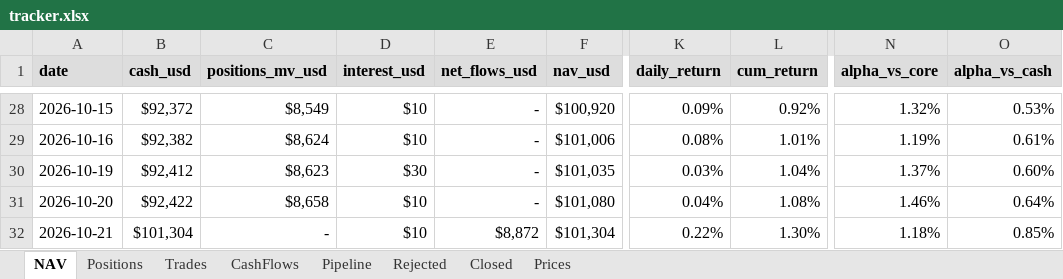
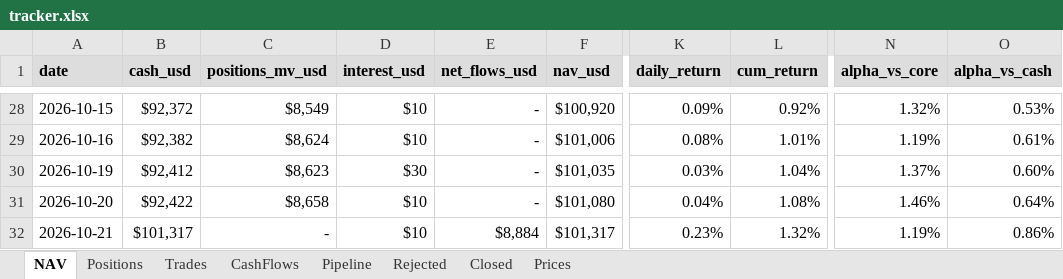
Before and after one commit to thmartinsmonteiro-netizen/hedgefund, an Excel workbook: reports/tracker.xlsx, sheet NAV, drawn as a sheet; only a part is shown, gaps mark what is left out; values as stored, in another font and other column widths than the file's, no borders; the diff names each change by its address in the sheet, - before the commit and + after, or states it on an @@ line.

```diff
--- a/reports/tracker.xlsx (sheet NAV)
+++ b/reports/tracker.xlsx (sheet NAV)
-B32 (cash_usd): $101,304
+B32 (cash_usd): $101,317
-E32 (net_flows_usd): $8,872
+E32 (net_flows_usd): $8,884
-F32 (nav_usd): $101,304
+F32 (nav_usd): $101,317
-K32 (daily_return): 0.22%
+K32 (daily_return): 0.23%
-L32 (cum_return): 1.30%
+L32 (cum_return): 1.32%
-N32 (alpha_vs_core): 1.18%
+N32 (alpha_vs_core): 1.19%
-O32 (alpha_vs_cash): 0.85%
+O32 (alpha_vs_cash): 0.86%
```
Also changed, not shown: sheet Trades, sheet Closed, sheet Pipeline, 6 other files.
